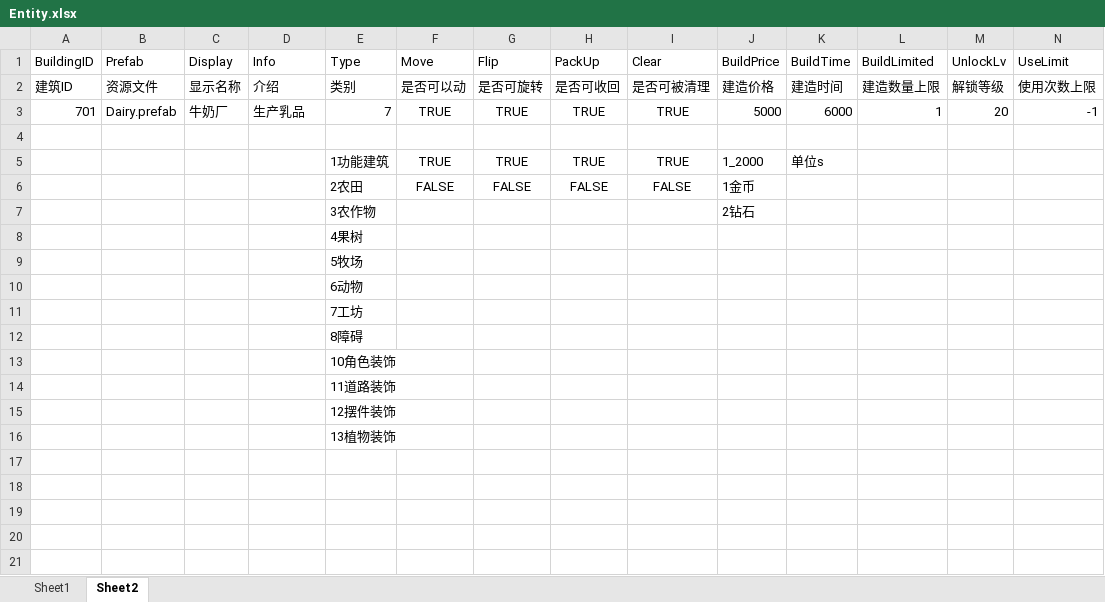
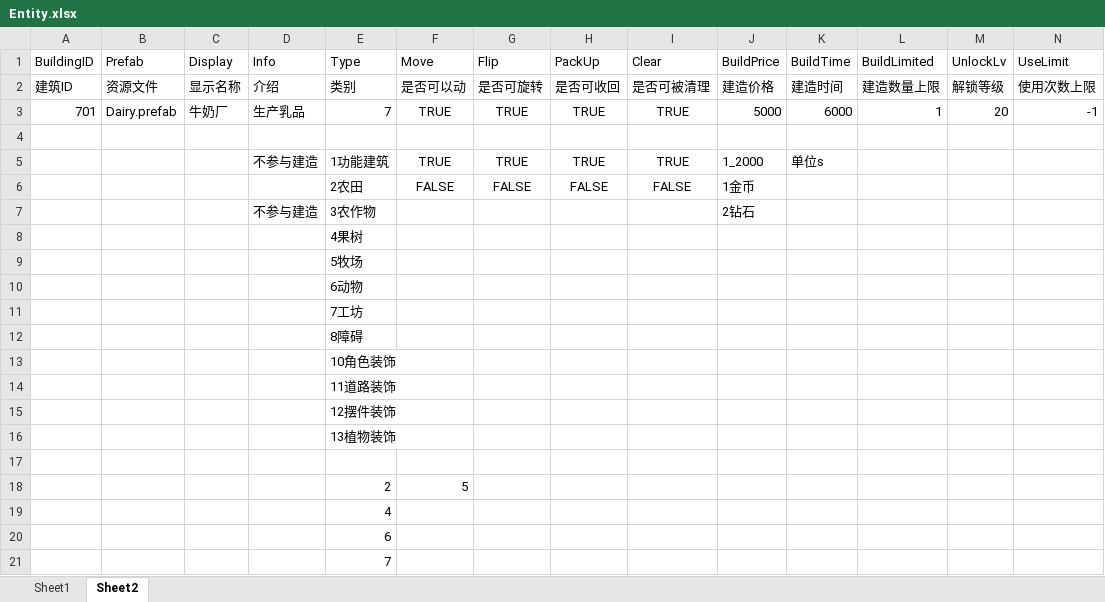
Before and after one commit to qingyu24/farmServer, an Excel workbook: farmServer/src/main/resources/config/Entity.xlsx, sheet Sheet2, drawn as a sheet; only a part is shown; values as stored, in another font and other column widths than the file's, no borders; rows hold the shown columns only; the diff names each change by its address in the sheet, - before the commit and + after, or states it on an @@ line.

```diff
--- a/farmServer/src/main/resources/config/Entity.xlsx (sheet Sheet2)
+++ b/farmServer/src/main/resources/config/Entity.xlsx (sheet Sheet2)
-D5: (empty)
+D5: 不参与建造
-D7: (empty)
+D7: 不参与建造
+row 17: (empty)
+row 18:  |  |  |  | 2 | 5
+row 19:  |  |  |  | 4
+row 20:  |  |  |  | 6
+row 21:  |  |  |  | 7
```
Also changed, not shown: sheet Sheet1, farmServer/src/main/resources/config/Item.xlsx, farmServer/src/main/resources/config/Order.xlsx, 50 other files.
